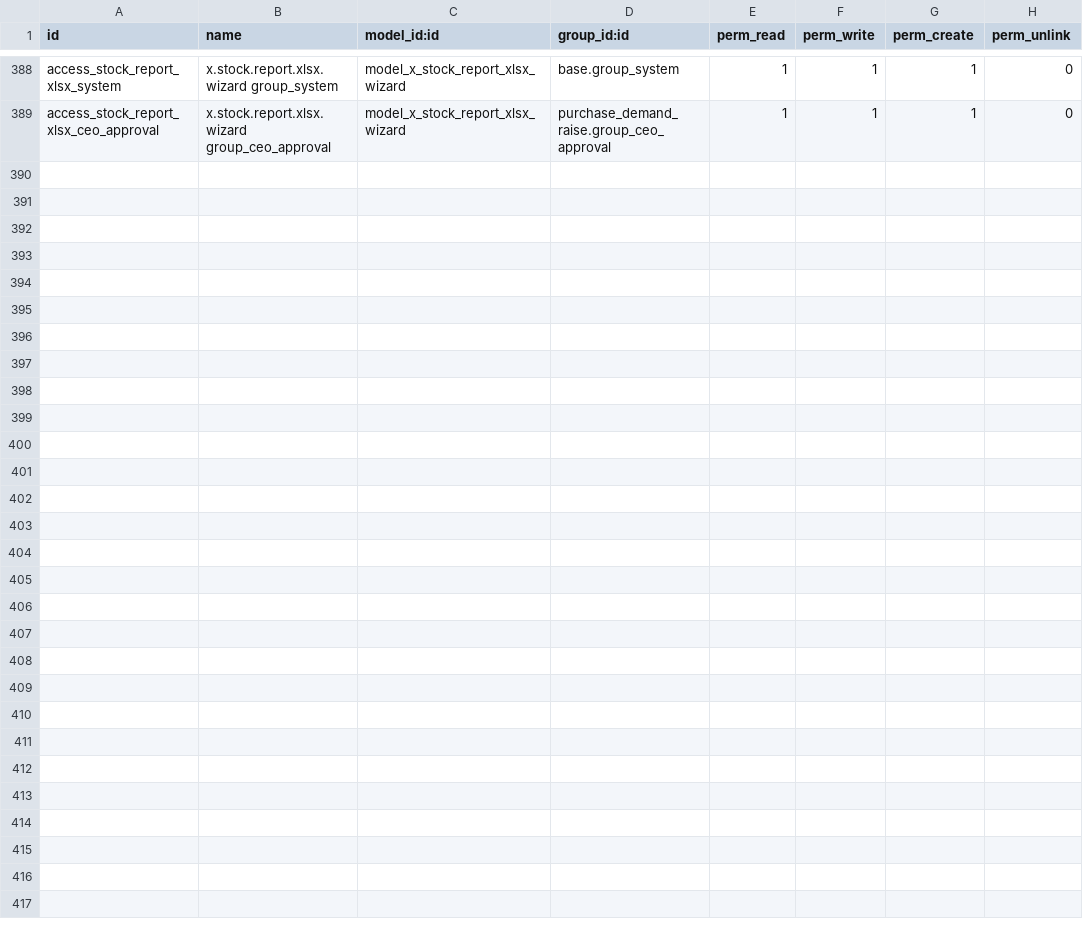
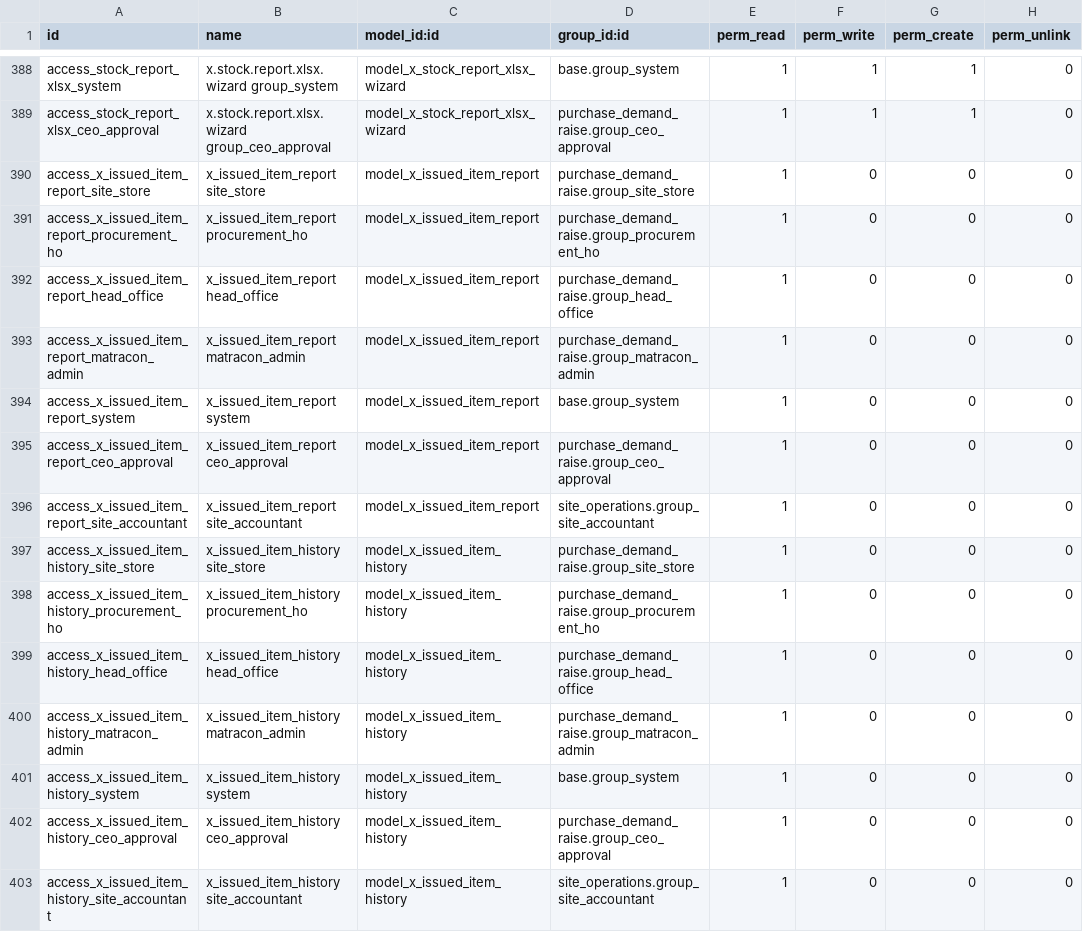
Before and after one commit to bilalfcca/matracon_odoo_erp, a CSV file: site_operations/security/ir.model.access.csv, drawn as a sheet; only a part is shown, gaps mark what is left out.

```diff
--- a/site_operations/security/ir.model.access.csv
+++ b/site_operations/security/ir.model.access.csv
@@ -389 +389,15 @@ access_stock_report_xlsx_system,x.stock.report.xlsx.wizard group_system,model_x_
 access_stock_report_xlsx_ceo_approval,x.stock.report.xlsx.wizard group_ceo_approval,model_x_stock_report_xlsx_wizard,purchase_demand_raise.group_ceo_approval,1,1,1,0
+access_x_issued_item_report_site_store,x_issued_item_report site_store,model_x_issued_item_report,purchase_demand_raise.group_site_store,1,0,0,0
+access_x_issued_item_report_procurement_ho,x_issued_item_report procurement_ho,model_x_issued_item_report,purchase_demand_raise.group_procurement_ho,1,0,0,0
+access_x_issued_item_report_head_office,x_issued_item_report head_office,model_x_issued_item_report,purchase_demand_raise.group_head_office,1,0,0,0
+access_x_issued_item_report_matracon_admin,x_issued_item_report matracon_admin,model_x_issued_item_report,purchase_demand_raise.group_matracon_admin,1,0,0,0
+access_x_issued_item_report_system,x_issued_item_report system,model_x_issued_item_report,base.group_system,1,0,0,0
+access_x_issued_item_report_ceo_approval,x_issued_item_report ceo_approval,model_x_issued_item_report,purchase_demand_raise.group_ceo_approval,1,0,0,0
+access_x_issued_item_report_site_accountant,x_issued_item_report site_accountant,model_x_issued_item_report,site_operations.group_site_accountant,1,0,0,0
+access_x_issued_item_history_site_store,x_issued_item_history site_store,model_x_issued_item_history,purchase_demand_raise.group_site_store,1,0,0,0
+access_x_issued_item_history_procurement_ho,x_issued_item_history procurement_ho,model_x_issued_item_history,purchase_demand_raise.group_procurement_ho,1,0,0,0
+access_x_issued_item_history_head_office,x_issued_item_history head_office,model_x_issued_item_history,purchase_demand_raise.group_head_office,1,0,0,0
+access_x_issued_item_history_matracon_admin,x_issued_item_history matracon_admin,model_x_issued_item_history,purchase_demand_raise.group_matracon_admin,1,0,0,0
+access_x_issued_item_history_system,x_issued_item_history system,model_x_issued_item_history,base.group_system,1,0,0,0
+access_x_issued_item_history_ceo_approval,x_issued_item_history ceo_approval,model_x_issued_item_history,purchase_demand_raise.group_ceo_approval,1,0,0,0
+access_x_issued_item_history_site_accountant,x_issued_item_history site_accountant,model_x_issued_item_history,site_operations.group_site_accountant,1,0,0,0
```
Also changed, not shown: 5 other files.
